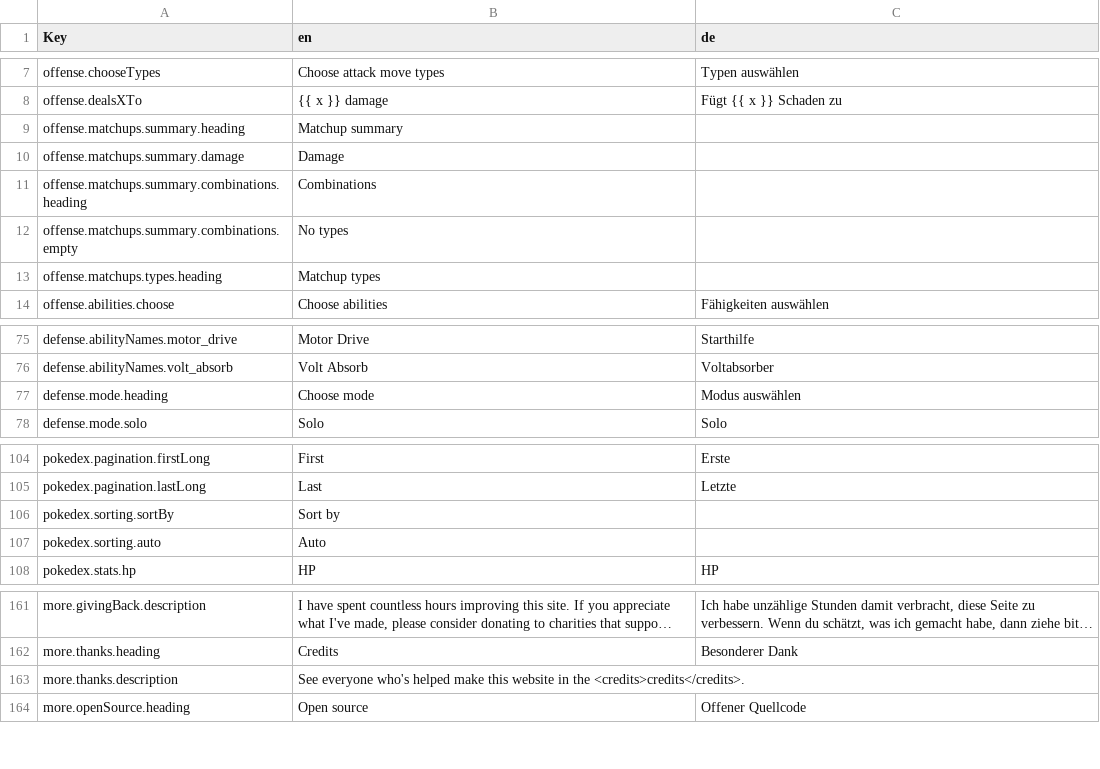
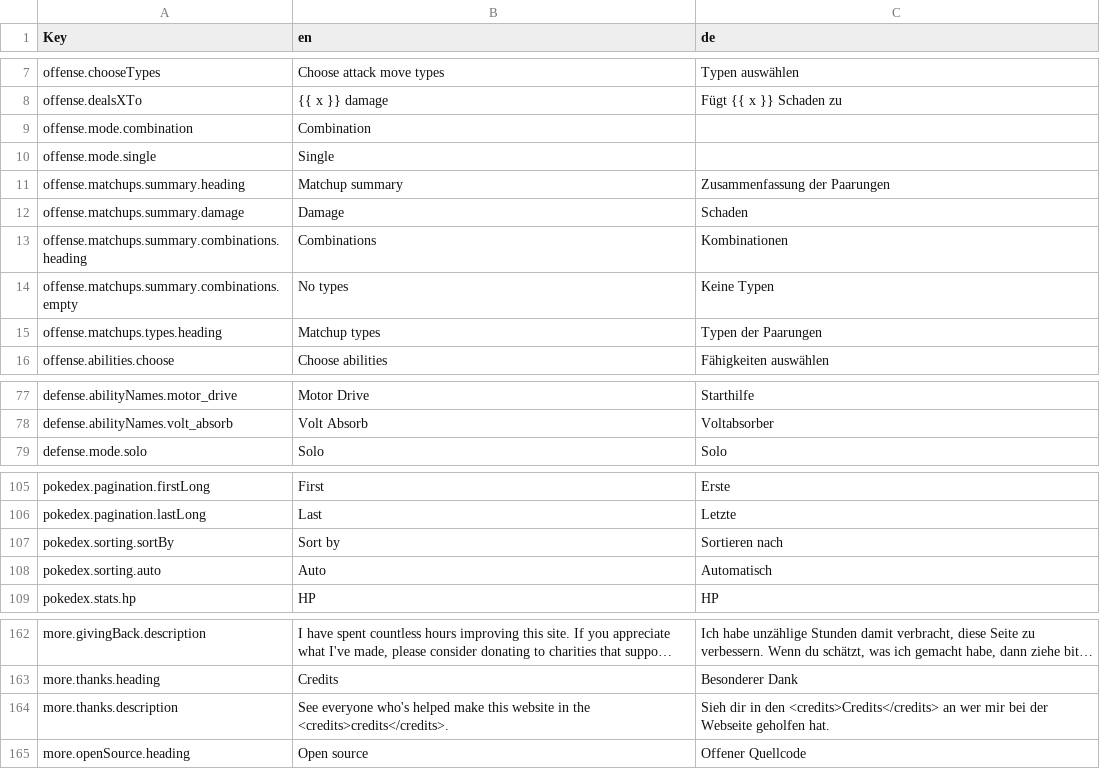
Before and after one commit to wavebeem/pkmn.help, a CSV file: public/translations/de.csv, drawn as a sheet; only a part is shown, gaps mark what is left out; long unchanged cells end in …; removed rows and columns are numbered as before the commit, all else as after; the diff names each change by its address in the sheet, - before the commit and + after, or states it on an @@ line.

Commit message:
update german and remove unused translations

```diff
--- a/public/translations/de.csv
+++ b/public/translations/de.csv
+row 9: offense.mode.combination | Combination
+row 10: offense.mode.single | Single
-C11 (de): (empty)
+C11 (de): Zusammenfassung der Paarungen
-C12 (de): (empty)
+C12 (de): Schaden
-C13 (de): (empty)
+C13 (de): Kombinationen
-C14 (de): (empty)
+C14 (de): Keine Typen
-C15 (de): (empty)
+C15 (de): Typen der Paarungen
-row 77: defense.mode.heading | Choose mode | Modus auswählen
-C107 (de): (empty)
+C107 (de): Sortieren nach
-C108 (de): (empty)
+C108 (de): Automatisch
-C164 (de): (empty)
+C164 (de): Sieh dir in den <credits>Credits</credits> an wer mir bei der Webseite geholfen hat.
```
Also changed, not shown: public/translations/da.csv, public/translations/en.csv, 32 other files.
